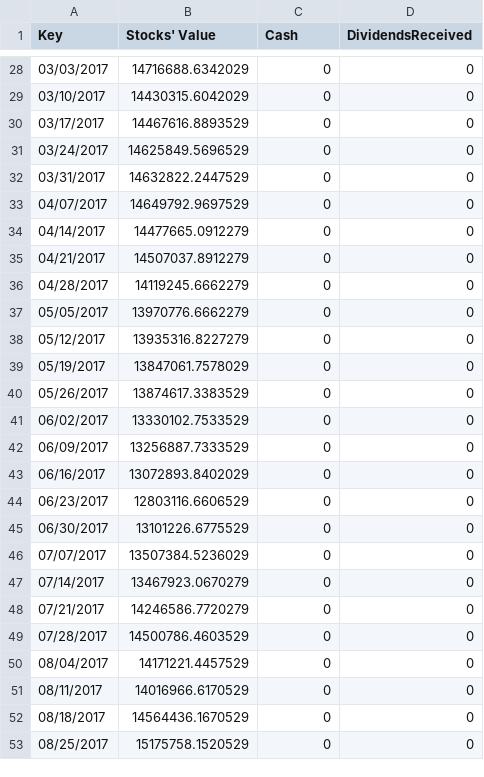
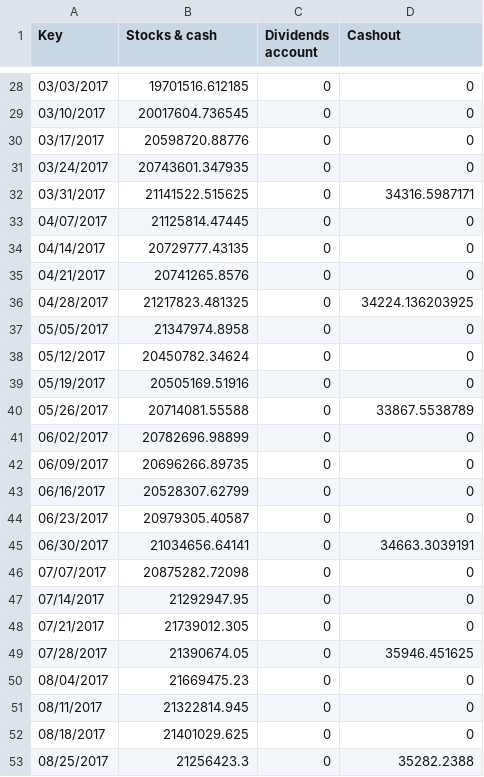
Before and after one commit to laygr/Administracion-De-Portafolios, a CSV file: AdministracionDePortafolios/Output Data/Performances.csv, drawn as a sheet; only a part is shown, gaps mark what is left out; the diff covers the shown part only.

```diff
--- a/AdministracionDePortafolios/Output Data/Performances.csv
+++ b/AdministracionDePortafolios/Output Data/Performances.csv
@@ -1 +1 @@
-Key,"Stocks' Value",Cash,DividendsReceived
+Key,"Stocks & cash","Dividends account",Cashout
@@ -28,26 +28,26 @@ Key,"Stocks' Value",Cash,DividendsReceived
-03/03/2017,14716688.6342029,0,0
-03/10/2017,14430315.6042029,0,0
-03/17/2017,14467616.8893529,0,0
-03/24/2017,14625849.5696529,0,0
-03/31/2017,14632822.2447529,0,0
-04/07/2017,14649792.9697529,0,0
-04/14/2017,14477665.0912279,0,0
-04/21/2017,14507037.8912279,0,0
-04/28/2017,14119245.6662279,0,0
-05/05/2017,13970776.6662279,0,0
-05/12/2017,13935316.8227279,0,0
-05/19/2017,13847061.7578029,0,0
-05/26/2017,13874617.3383529,0,0
-06/02/2017,13330102.7533529,0,0
-06/09/2017,13256887.7333529,0,0
-06/16/2017,13072893.8402029,0,0
-06/23/2017,12803116.6606529,0,0
-06/30/2017,13101226.6775529,0,0
-07/07/2017,13507384.5236029,0,0
-07/14/2017,13467923.0670279,0,0
-07/21/2017,14246586.7720279,0,0
-07/28/2017,14500786.4603529,0,0
-08/04/2017,14171221.4457529,0,0
-08/11/2017,14016966.6170529,0,0
-08/18/2017,14564436.1670529,0,0
-08/25/2017,15175758.1520529,0,0
+03/03/2017,19701516.612185,0,0
+03/10/2017,20017604.736545,0,0
+03/17/2017,20598720.88776,0,0
+03/24/2017,20743601.347935,0,0
+03/31/2017,21141522.515625,0,34316.5987171
+04/07/2017,21125814.47445,0,0
+04/14/2017,20729777.43135,0,0
+04/21/2017,20741265.8576,0,0
+04/28/2017,21217823.481325,0,34224.136203925
+05/05/2017,21347974.8958,0,0
+05/12/2017,20450782.34624,0,0
+05/19/2017,20505169.51916,0,0
+05/26/2017,20714081.55588,0,33867.5538789
+06/02/2017,20782696.98899,0,0
+06/09/2017,20696266.89735,0,0
+06/16/2017,20528307.62799,0,0
+06/23/2017,20979305.40587,0,0
+06/30/2017,21034656.64141,0,34663.3039191
+07/07/2017,20875282.72098,0,0
+07/14/2017,21292947.95,0,0
+07/21/2017,21739012.305,0,0
+07/28/2017,21390674.05,0,35946.451625
+08/04/2017,21669475.23,0,0
+08/11/2017,21322814.945,0,0
+08/18/2017,21401029.625,0,0
+08/25/2017,21256423.3,0,35282.2388
```
Also changed, not shown: 1 added row and 32 edited cells elsewhere in this file, AdministracionDePortafolios/Output Data/Portfolios.csv, 13 other files.
